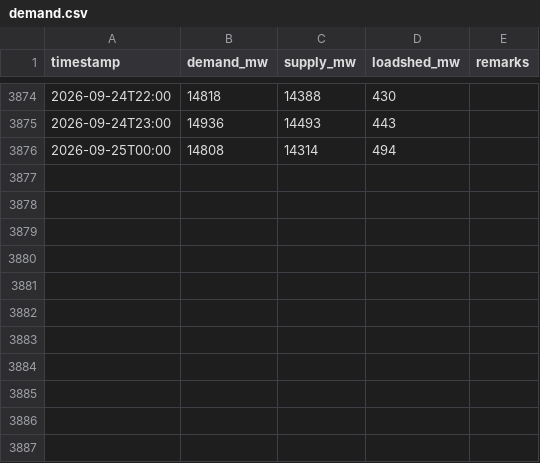
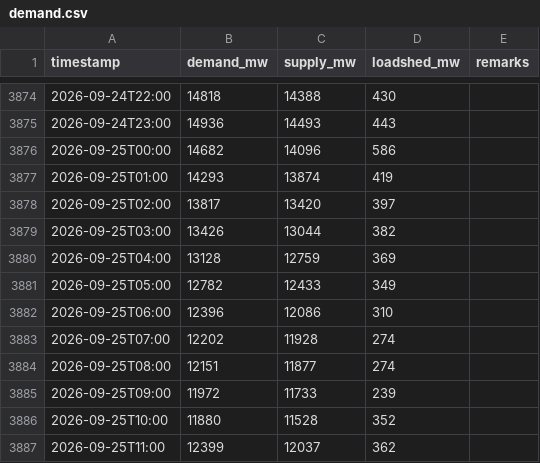
Before and after one commit to dhrupo/loadshedding-bd, a CSV file: data/demand.csv, drawn as a sheet; only a part is shown, gaps mark what is left out.

```diff
--- a/data/demand.csv
+++ b/data/demand.csv
@@ -3875,2 +3875,13 @@ timestamp,demand_mw,supply_mw,loadshed_mw,remarks
 2026-09-24T23:00,14936,14493,443,
-2026-09-25T00:00,14808,14314,494,
+2026-09-25T00:00,14682,14096,586,
+2026-09-25T01:00,14293,13874,419,
+2026-09-25T02:00,13817,13420,397,
+2026-09-25T03:00,13426,13044,382,
+2026-09-25T04:00,13128,12759,369,
+2026-09-25T05:00,12782,12433,349,
+2026-09-25T06:00,12396,12086,310,
+2026-09-25T07:00,12202,11928,274,
+2026-09-25T08:00,12151,11877,274,
+2026-09-25T09:00,11972,11733,239,
+2026-09-25T10:00,11880,11528,352,
+2026-09-25T11:00,12399,12037,362,
```
Also changed, not shown: data/bmd_forecast.csv, data/generation.csv, 3 other files.
